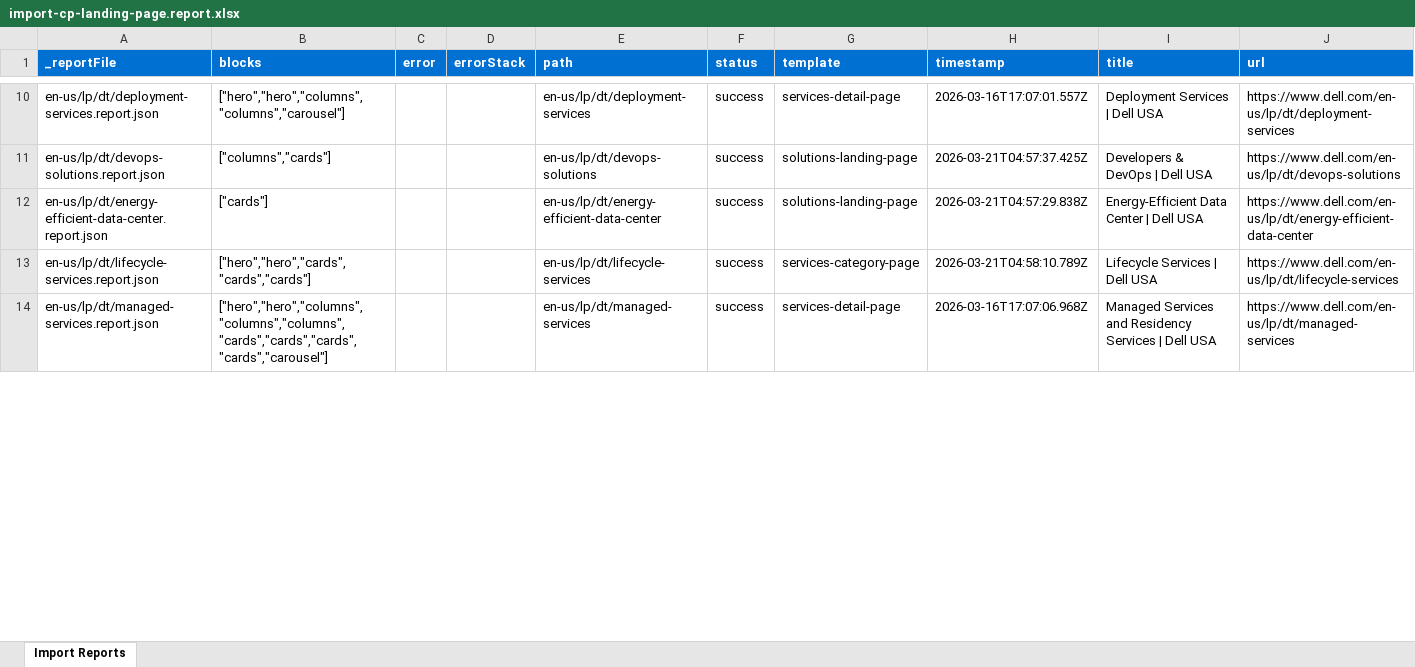
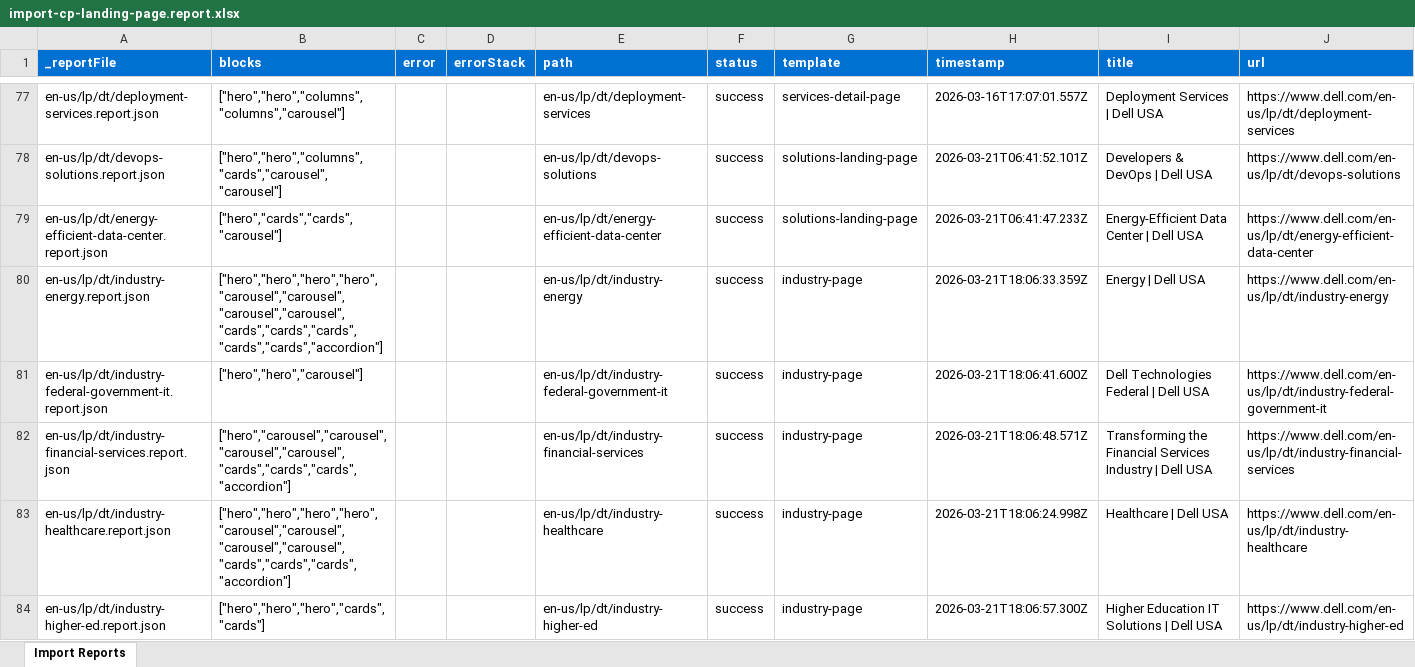
Before and after one commit to ajaniadobe/ema-dell, an Excel workbook: tools/importer/reports/import-cp-landing-page.report.xlsx, sheet Import Reports, drawn as a sheet; only a part is shown, gaps mark what is left out; the shorter side is filled out with more unchanged rows; values as stored, in another font and other column widths than the file's, no borders; addresses are those after the commit; the diff covers the shown part only; the diff names each change by its address in the sheet, - before the commit and + after, or states it on an @@ line.

Commit message:
Update importer
Automated migration updates generated by Experience Modernization Agent.

Changed files (3):
- tools/importer/reports/en-us/lp/dt/automation-platform.report.json
- tools/importer/reports/import-cp-landing-page.report.xlsx
- tools/importer/urls-automation.txt

```diff
--- a/tools/importer/reports/import-cp-landing-page.report.xlsx (sheet Import Reports)
+++ b/tools/importer/reports/import-cp-landing-page.report.xlsx (sheet Import Reports)
-B78 (blocks): ["columns","cards"]
+B78 (blocks): ["hero","hero","columns","cards","carousel","carousel"]
-H78 (timestamp): 2026-03-21T04:57:37.425Z
+H78 (timestamp): 2026-03-21T06:41:52.101Z
-B79 (blocks): ["cards"]
+B79 (blocks): ["hero","cards","cards","carousel"]
-H79 (timestamp): 2026-03-21T04:57:29.838Z
+H79 (timestamp): 2026-03-21T06:41:47.233Z
+row 80: en-us/lp/dt/industry-energy.report.json | ["hero","hero","hero","hero","carousel","carousel","carousel","carousel","cards","cards","cards","cards","cards","accordion"] |  |  | en-us/lp/dt/industry-energy | success | industry-page | 2026-03-21T18:06:33.359Z | Energy | Dell USA | https://www.dell.com/en-us/lp/dt/industry-energy
+row 81: en-us/lp/dt/industry-federal-government-it.report.json | ["hero","hero","carousel"] |  |  | en-us/lp/dt/industry-federal-government-it | success | industry-page | 2026-03-21T18:06:41.600Z | Dell Technologies Federal | Dell USA | https://www.dell.com/en-us/lp/dt/industry-federal-government-it
+row 82: en-us/lp/dt/industry-financial-services.report.json | ["hero","carousel","carousel","carousel","carousel","cards","cards","cards","accordion"] |  |  | en-us/lp/dt/industry-financial-services | success | industry-page | 2026-03-21T18:06:48.571Z | Transforming the Financial Services Industry | Dell USA | https://www.dell.com/en-us/lp/dt/industry-financial-services
+row 83: en-us/lp/dt/industry-healthcare.report.json | ["hero","hero","hero","hero","carousel","carousel","carousel","carousel","cards","cards","cards","accordion"] |  |  | en-us/lp/dt/industry-healthcare | success | industry-page | 2026-03-21T18:06:24.998Z | Healthcare | Dell USA | https://www.dell.com/en-us/lp/dt/industry-healthcare
+row 84: en-us/lp/dt/industry-higher-ed.report.json | ["hero","hero","hero","cards","cards"] |  |  | en-us/lp/dt/industry-higher-ed | success | industry-page | 2026-03-21T18:06:57.300Z | Higher Education IT Solutions | Dell USA | https://www.dell.com/en-us/lp/dt/industry-higher-ed
```
Also changed, not shown: 75 added rows and 14 edited cells elsewhere in this sheet, 2 other files.
